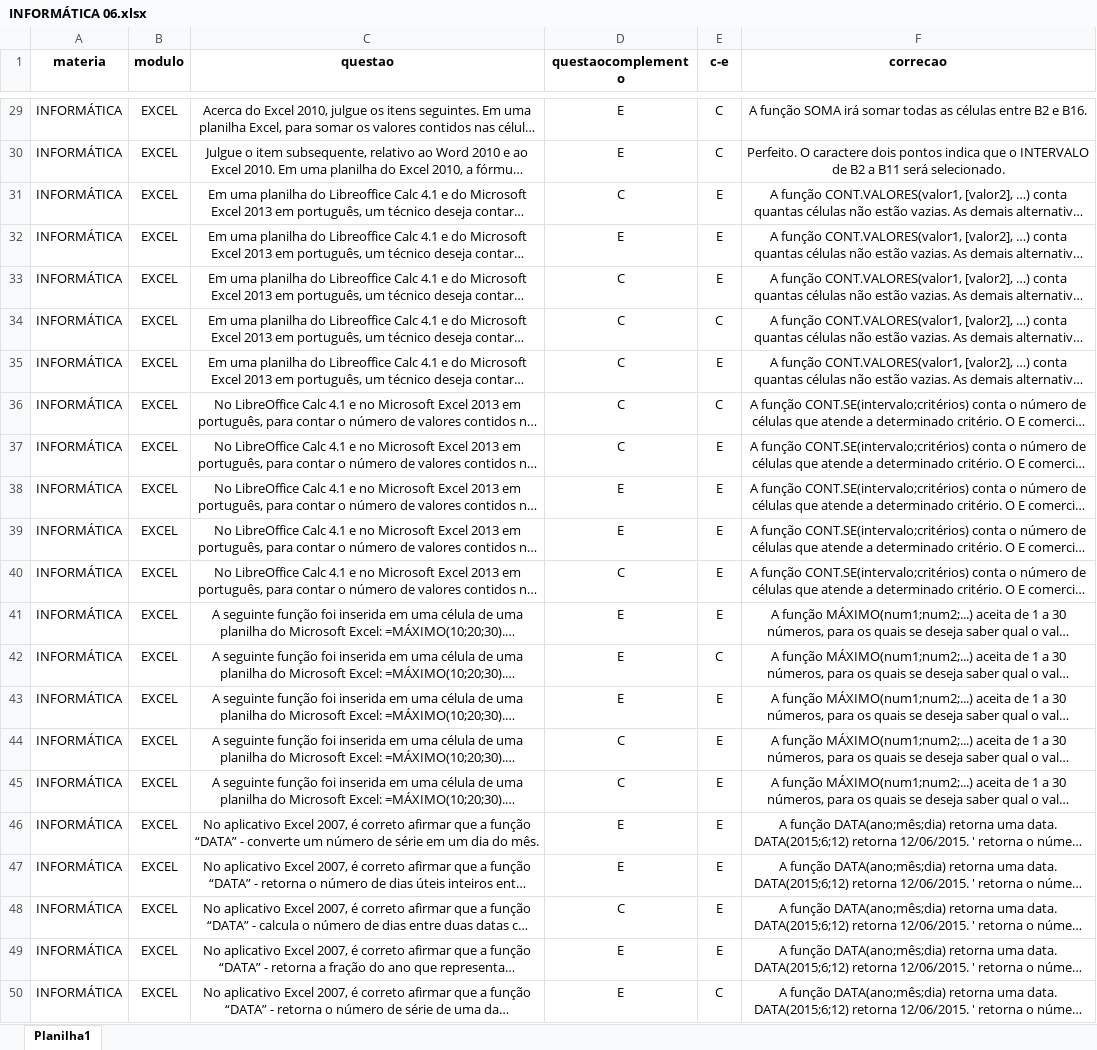
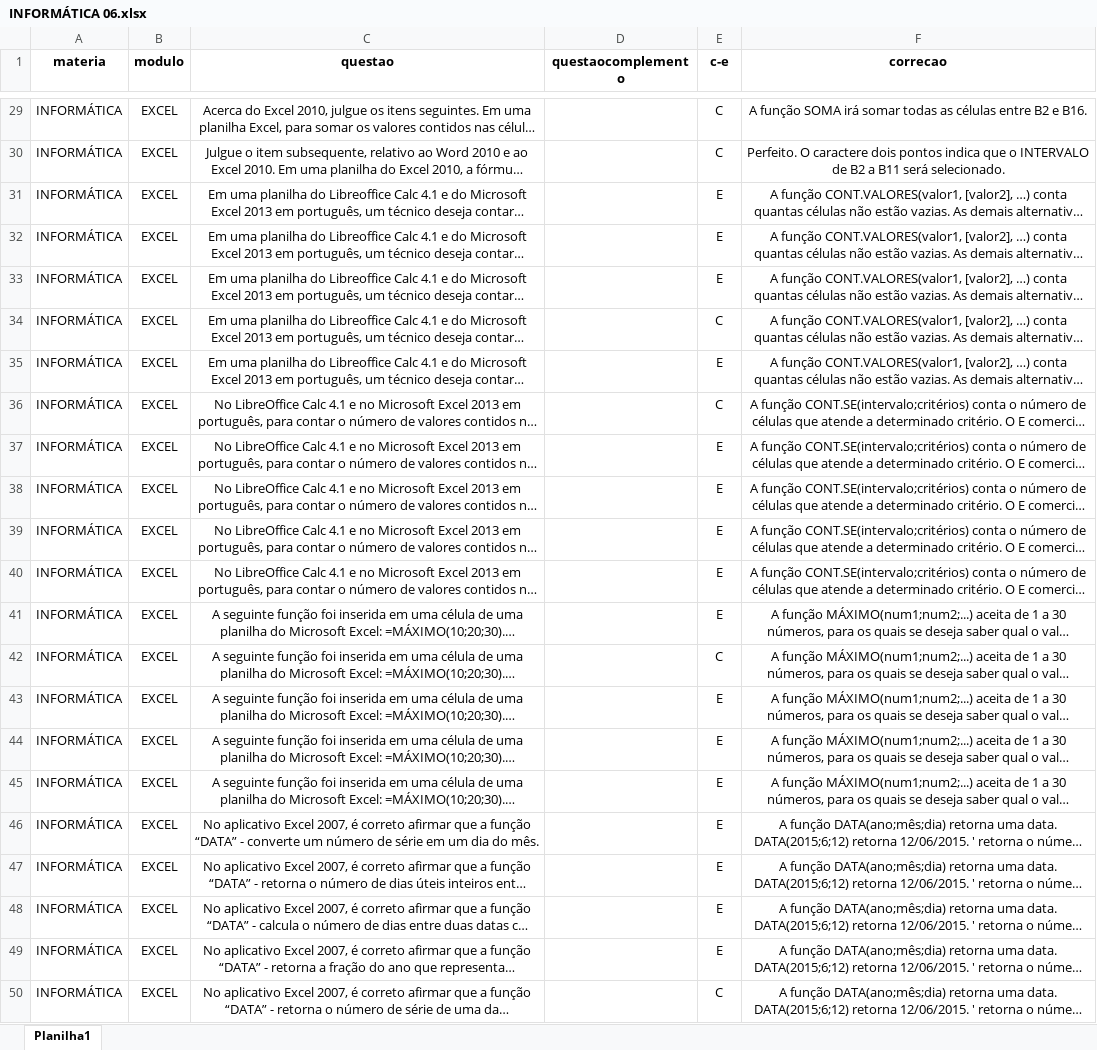
Before and after one commit to tiagotouso/ESCOLA-ASSESSMENT, an Excel workbook: QUESTÕES/INFORMÁTICA 06.xlsx, sheet Planilha1, drawn as a sheet; only a part is shown, gaps mark what is left out; long unchanged cells end in …; values as stored, in another font and other column widths than the file's, no borders; the diff covers the shown part only; the diff names each change by its address in the sheet, - before the commit and + after, or states it on an @@ line.

```diff
--- a/QUESTÕES/INFORMÁTICA 06.xlsx (sheet Planilha1)
+++ b/QUESTÕES/INFORMÁTICA 06.xlsx (sheet Planilha1)
-D29:D30 (questaocomplemento): E
+D29:D30 (questaocomplemento): (empty)
-D31 (questaocomplemento): C
+D31 (questaocomplemento): (empty)
-D32 (questaocomplemento): E
+D32 (questaocomplemento): (empty)
-D33:D37 (questaocomplemento): C
+D33:D37 (questaocomplemento): (empty)
-D38:D39 (questaocomplemento): E
+D38:D39 (questaocomplemento): (empty)
-D40 (questaocomplemento): C
+D40 (questaocomplemento): (empty)
-D41:D43 (questaocomplemento): E
+D41:D43 (questaocomplemento): (empty)
-D44:D45 (questaocomplemento): C
+D44:D45 (questaocomplemento): (empty)
-D46:D47 (questaocomplemento): E
+D46:D47 (questaocomplemento): (empty)
-D48 (questaocomplemento): C
+D48 (questaocomplemento): (empty)
-D49:D50 (questaocomplemento): E
+D49:D50 (questaocomplemento): (empty)
```
Also changed, not shown: 27 edited cells elsewhere in this sheet, QUESTÕES/DIR CONSTITUCIONAL 01.xlsx, QUESTÕES/DIR CONSTITUCIONAL 02.xlsx, 12 other files.
